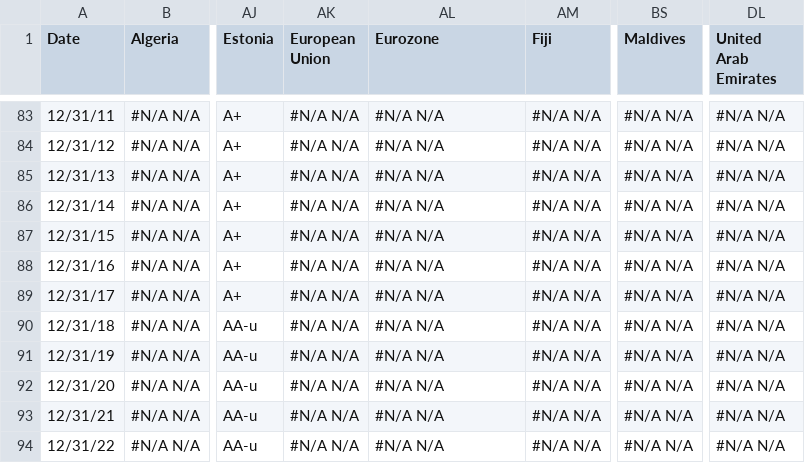
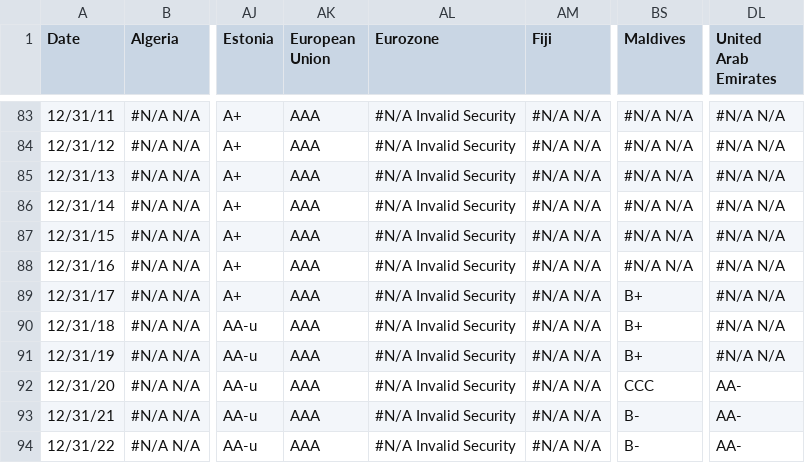
Before and after one commit to ypfs/Context-Box, a CSV file: fitchCreditRatings.csv, drawn as a sheet; only a part is shown, gaps mark what is left out; the diff covers the shown part only; the diff names each change by its address in the sheet, - before the commit and + after, or states it on an @@ line.

```diff
--- a/fitchCreditRatings.csv
+++ b/fitchCreditRatings.csv
-AK83:AK94 (European Union): #N/A N/A
+AK83:AK94 (European Union): AAA
-AL83:AL94 (Eurozone): #N/A N/A
+AL83:AL94 (Eurozone): #N/A Invalid Security
-BS89:BS91 (Maldives): #N/A N/A
+BS89:BS91 (Maldives): B+
-BS92 (Maldives): #N/A N/A
+BS92 (Maldives): CCC
-DL92:DL94 (United Arab Emirates): #N/A N/A
+DL92:DL94 (United Arab Emirates): AA-
-BS93:BS94 (Maldives): #N/A N/A
+BS93:BS94 (Maldives): B-
```
Also changed, not shown: 93 edited cells elsewhere in this file, moodysCreditRatings.csv, spCreditRatings.csv.
